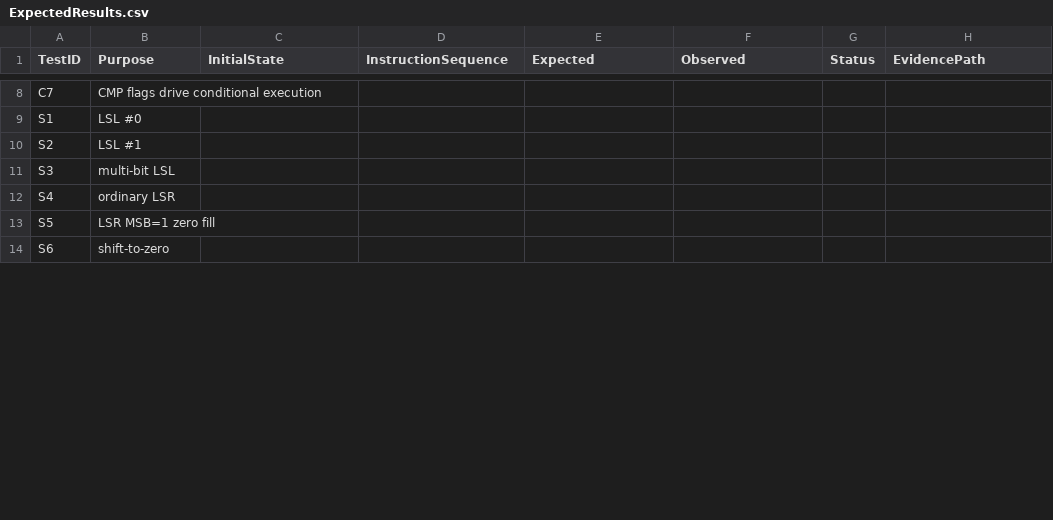
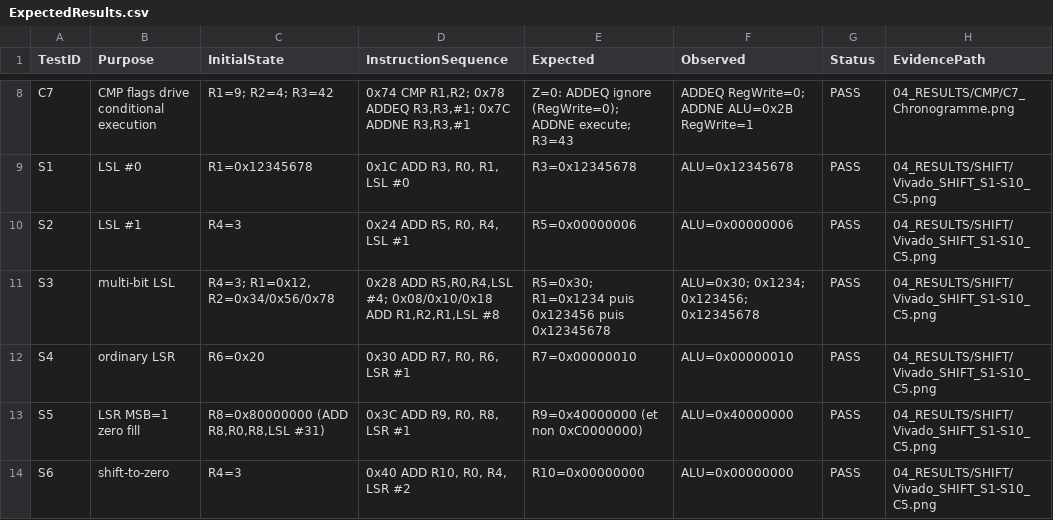
Before and after one commit to KOUTCHADE/GEI1084_MP1_Team05, a CSV file: 03_TESTBENCH/expected_results/ExpectedResults.csv, drawn as a sheet; only a part is shown, gaps mark what is left out; the diff covers the shown part only; the diff names each change by its address in the sheet, - before the commit and + after, or states it on an @@ line.

Commit message:
Livrables : README, E2-E6, schémas, Evidence Map, licence

```diff
--- a/03_TESTBENCH/expected_results/ExpectedResults.csv
+++ b/03_TESTBENCH/expected_results/ExpectedResults.csv
-C8 (InitialState): (empty)
+C8 (InitialState): R1=9; R2=4; R3=42
-D8 (InstructionSequence): (empty)
+D8 (InstructionSequence): 0x74 CMP R1,R2; 0x78 ADDEQ R3,R3,#1; 0x7C ADDNE R3,R3,#1
-E8 (Expected): (empty)
+E8 (Expected): Z=0: ADDEQ ignore (RegWrite=0); ADDNE execute; R3=43
-F8 (Observed): (empty)
+F8 (Observed): ADDEQ RegWrite=0; ADDNE ALU=0x2B RegWrite=1
-G8:G14 (Status): (empty)
+G8:G14 (Status): PASS
-H8 (EvidencePath): (empty)
+H8 (EvidencePath): 04_RESULTS/CMP/C7_Chronogramme.png
-C9 (InitialState): (empty)
+C9 (InitialState): R1=0x12345678
-D9 (InstructionSequence): (empty)
+D9 (InstructionSequence): 0x1C ADD R3, R0, R1, LSL #0
-E9 (Expected): (empty)
+E9 (Expected): R3=0x12345678
-F9 (Observed): (empty)
+F9 (Observed): ALU=0x12345678
-H9:H14 (EvidencePath): (empty)
+H9:H14 (EvidencePath): 04_RESULTS/SHIFT/Vivado_SHIFT_S1-S10_C5.png
-C10 (InitialState): (empty)
+C10 (InitialState): R4=3
-D10 (InstructionSequence): (empty)
+D10 (InstructionSequence): 0x24 ADD R5, R0, R4, LSL #1
-E10 (Expected): (empty)
+E10 (Expected): R5=0x00000006
-F10 (Observed): (empty)
+F10 (Observed): ALU=0x00000006
-C11 (InitialState): (empty)
+C11 (InitialState): R4=3; R1=0x12, R2=0x34/0x56/0x78
-D11 (InstructionSequence): (empty)
+D11 (InstructionSequence): 0x28 ADD R5,R0,R4,LSL #4; 0x08/0x10/0x18 ADD R1,R2,R1,LSL #8
-E11 (Expected): (empty)
+E11 (Expected): R5=0x30; R1=0x1234 puis 0x123456 puis 0x12345678
-F11 (Observed): (empty)
+F11 (Observed): ALU=0x30; 0x1234; 0x123456; 0x12345678
-C12 (InitialState): (empty)
+C12 (InitialState): R6=0x20
-D12 (InstructionSequence): (empty)
+D12 (InstructionSequence): 0x30 ADD R7, R0, R6, LSR #1
-E12 (Expected): (empty)
+E12 (Expected): R7=0x00000010
-F12 (Observed): (empty)
+F12 (Observed): ALU=0x00000010
-C13 (InitialState): (empty)
+C13 (InitialState): R8=0x80000000 (ADD R8,R0,R8,LSL #31)
-D13 (InstructionSequence): (empty)
+D13 (InstructionSequence): 0x3C ADD R9, R0, R8, LSR #1
-E13 (Expected): (empty)
+E13 (Expected): R9=0x40000000 (et non 0xC0000000)
-F13 (Observed): (empty)
+F13 (Observed): ALU=0x40000000
-C14 (InitialState): (empty)
+C14 (InitialState): R4=3
-D14 (InstructionSequence): (empty)
+D14 (InstructionSequence): 0x40 ADD R10, R0, R4, LSR #2
-E14 (Expected): (empty)
+E14 (Expected): R10=0x00000000
-F14 (Observed): (empty)
+F14 (Observed): ALU=0x00000000
```
Also changed, not shown: 150 edited cells elsewhere in this file, 03_TESTBENCH/regression/RegressionSummary.csv, 38 other files.
